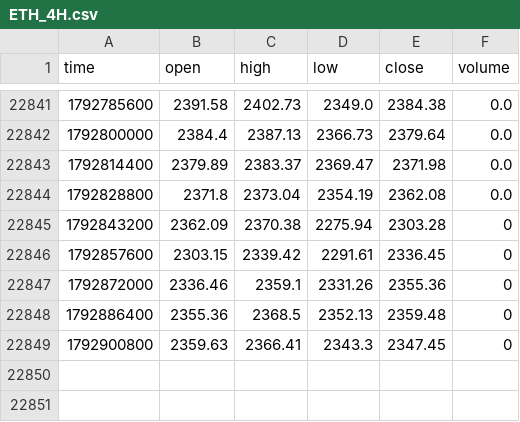
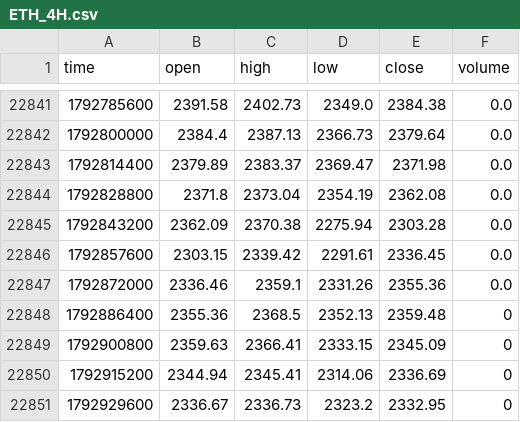
Before and after one commit to jaredbausch-ai/ctzb-data, a CSV file: data/ETH_4H.csv, drawn as a sheet; only a part is shown, gaps mark what is left out.

```diff
--- a/data/ETH_4H.csv
+++ b/data/ETH_4H.csv
@@ -22844,6 +22844,8 @@ time,open,high,low,close,volume
 1792828800,2371.8,2373.04,2354.19,2362.08,0.0
-1792843200,2362.09,2370.38,2275.94,2303.28,0
-1792857600,2303.15,2339.42,2291.61,2336.45,0
-1792872000,2336.46,2359.1,2331.26,2355.36,0
+1792843200,2362.09,2370.38,2275.94,2303.28,0.0
+1792857600,2303.15,2339.42,2291.61,2336.45,0.0
+1792872000,2336.46,2359.1,2331.26,2355.36,0.0
 1792886400,2355.36,2368.5,2352.13,2359.48,0
-1792900800,2359.63,2366.41,2343.3,2347.45,0
+1792900800,2359.63,2366.41,2333.15,2345.09,0
+1792915200,2344.94,2345.41,2314.06,2336.69,0
+1792929600,2336.67,2336.73,2323.2,2332.95,0
```
Also changed, not shown: data/BTC_12H.csv, data/ETH_12H.csv, 18 other files.
